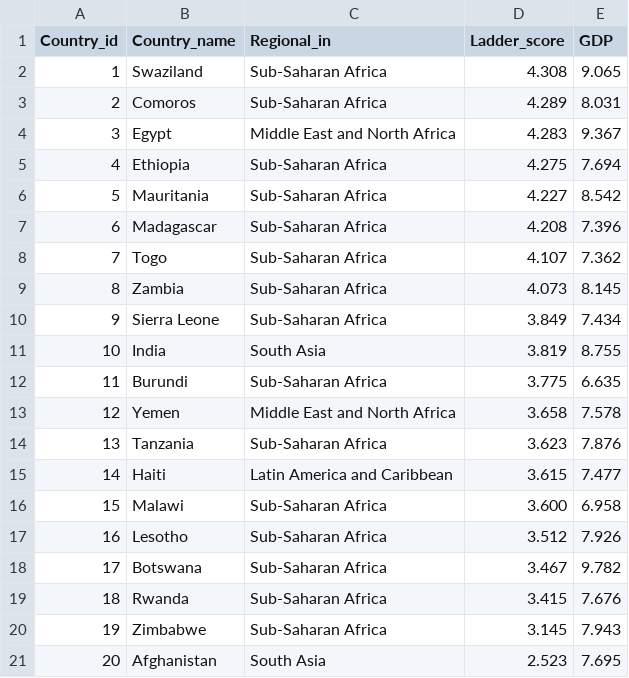
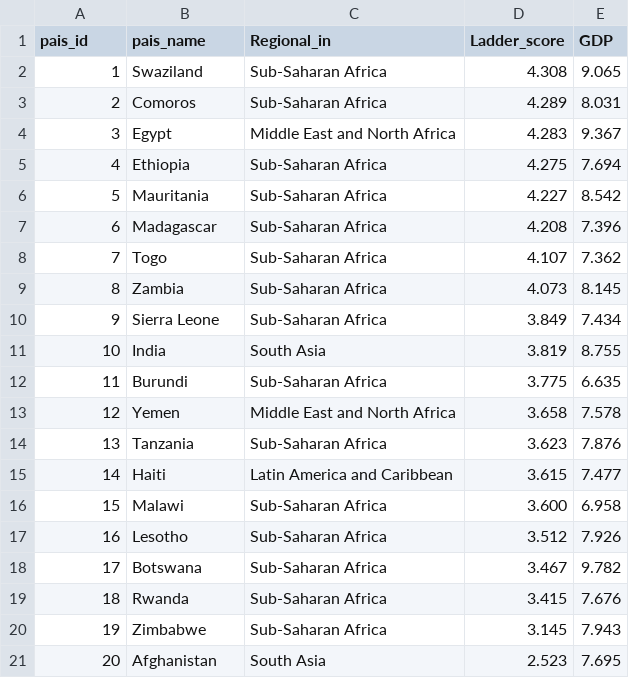
Before and after one commit to menezesglesia/Tarefas-P-s, a CSV file: world-happiness-report-2021-p.csv, drawn as a sheet.

Commit message:
Add files via upload

```diff
--- a/world-happiness-report-2021-p.csv
+++ b/world-happiness-report-2021-p.csv
@@ -1,2 +1,2 @@
-Country_id;Country_name;Regional_in;Ladder_score;GDP
+pais_id;pais_name;Regional_in;Ladder_score;GDP
 1;Swaziland;Sub-Saharan Africa;4.308;9.065
```
